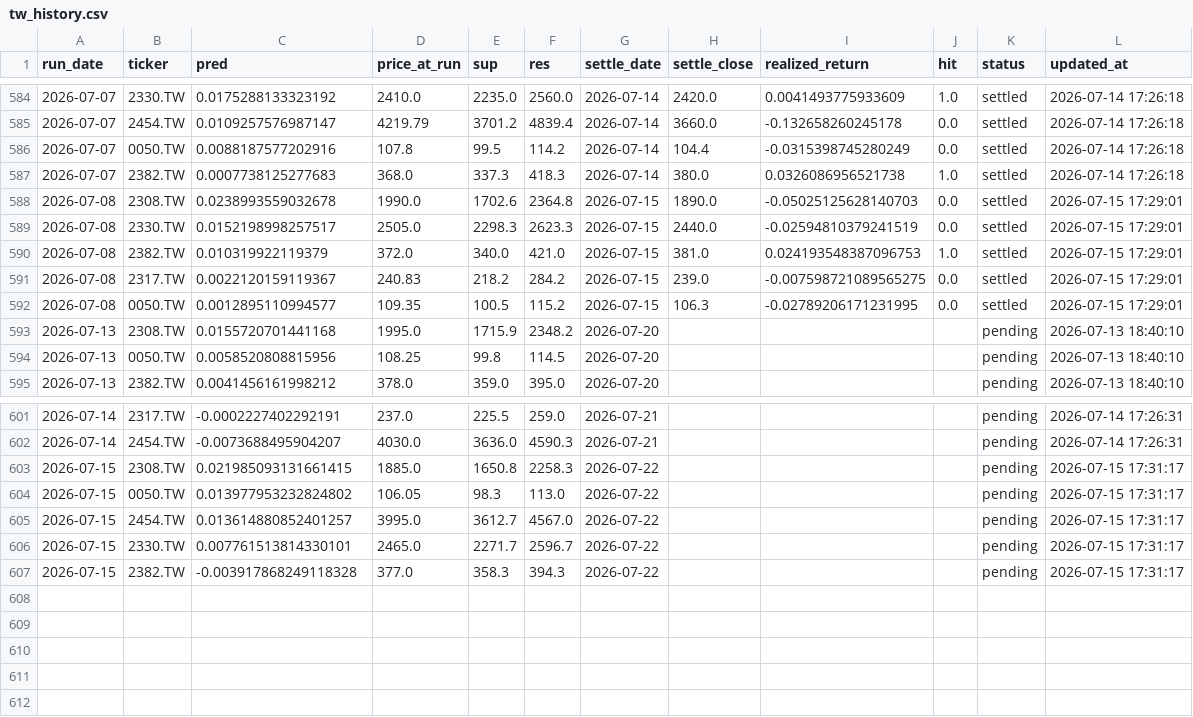
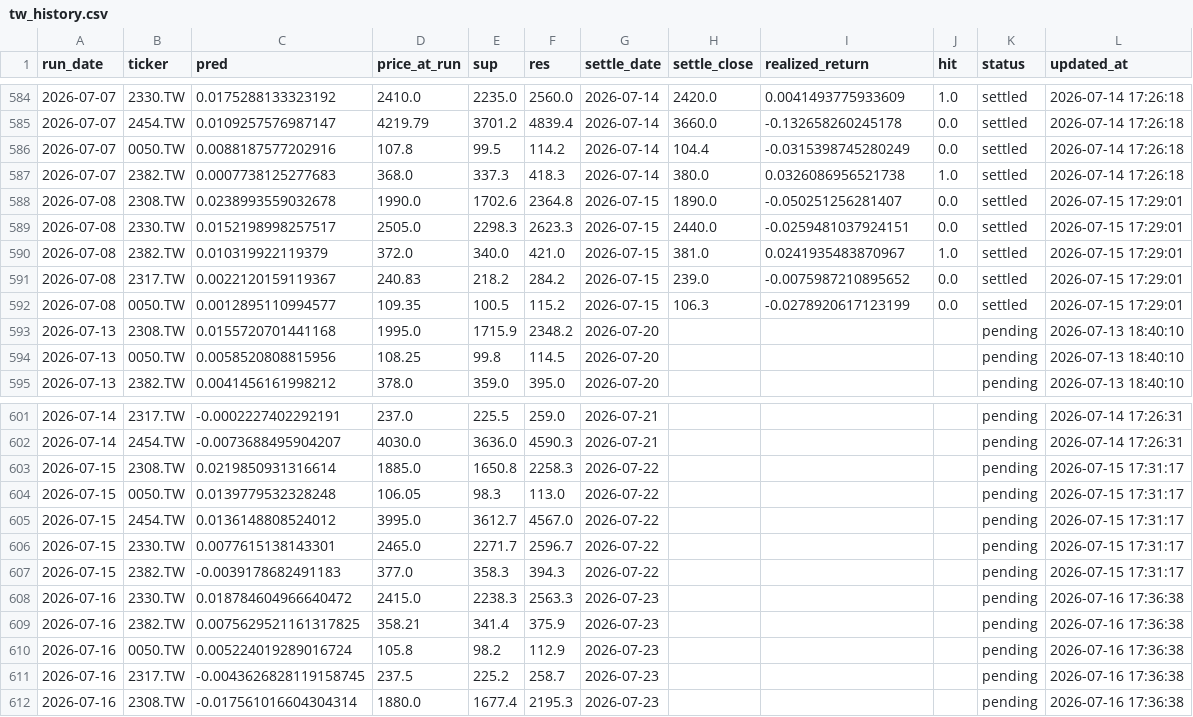
Before and after one commit to chehao0221/taiwan-stock-ai, a CSV file: tw_history.csv, drawn as a sheet; only a part is shown, gaps mark what is left out.

```diff
--- a/tw_history.csv
+++ b/tw_history.csv
@@ -587,7 +587,7 @@
 2026-07-07,2382.TW,0.0007738125277683,368.0,337.3,418.3,2026-07-14,380.0,0.0326086956521738,1.0,settled,2026-07-14 17:26:18
-2026-07-08,2308.TW,0.0238993559032678,1990.0,1702.6,2364.8,2026-07-15,1890.0,-0.05025125628140703,0.0,settled,2026-07-15 17:29:01
-2026-07-08,2330.TW,0.0152198998257517,2505.0,2298.3,2623.3,2026-07-15,2440.0,-0.02594810379241519,0.0,settled,2026-07-15 17:29:01
-2026-07-08,2382.TW,0.010319922119379,372.0,340.0,421.0,2026-07-15,381.0,0.024193548387096753,1.0,settled,2026-07-15 17:29:01
-2026-07-08,2317.TW,0.0022120159119367,240.83,218.2,284.2,2026-07-15,239.0,-0.007598721089565275,0.0,settled,2026-07-15 17:29:01
-2026-07-08,0050.TW,0.0012895110994577,109.35,100.5,115.2,2026-07-15,106.3,-0.02789206171231995,0.0,settled,2026-07-15 17:29:01
+2026-07-08,2308.TW,0.0238993559032678,1990.0,1702.6,2364.8,2026-07-15,1890.0,-0.050251256281407,0.0,settled,2026-07-15 17:29:01
+2026-07-08,2330.TW,0.0152198998257517,2505.0,2298.3,2623.3,2026-07-15,2440.0,-0.0259481037924151,0.0,settled,2026-07-15 17:29:01
+2026-07-08,2382.TW,0.010319922119379,372.0,340.0,421.0,2026-07-15,381.0,0.0241935483870967,1.0,settled,2026-07-15 17:29:01
+2026-07-08,2317.TW,0.0022120159119367,240.83,218.2,284.2,2026-07-15,239.0,-0.0075987210895652,0.0,settled,2026-07-15 17:29:01
+2026-07-08,0050.TW,0.0012895110994577,109.35,100.5,115.2,2026-07-15,106.3,-0.0278920617123199,0.0,settled,2026-07-15 17:29:01
 2026-07-13,2308.TW,0.0155720701441168,1995.0,1715.9,2348.2,2026-07-20,,,,pending,2026-07-13 18:40:10
@@ -602,6 +602,11 @@
 2026-07-14,2454.TW,-0.0073688495904207,4030.0,3636.0,4590.3,2026-07-21,,,,pending,2026-07-14 17:26:31
-2026-07-15,2308.TW,0.021985093131661415,1885.0,1650.8,2258.3,2026-07-22,,,,pending,2026-07-15 17:31:17
-2026-07-15,0050.TW,0.013977953232824802,106.05,98.3,113.0,2026-07-22,,,,pending,2026-07-15 17:31:17
-2026-07-15,2454.TW,0.013614880852401257,3995.0,3612.7,4567.0,2026-07-22,,,,pending,2026-07-15 17:31:17
-2026-07-15,2330.TW,0.007761513814330101,2465.0,2271.7,2596.7,2026-07-22,,,,pending,2026-07-15 17:31:17
-2026-07-15,2382.TW,-0.003917868249118328,377.0,358.3,394.3,2026-07-22,,,,pending,2026-07-15 17:31:17
+2026-07-15,2308.TW,0.0219850931316614,1885.0,1650.8,2258.3,2026-07-22,,,,pending,2026-07-15 17:31:17
+2026-07-15,0050.TW,0.0139779532328248,106.05,98.3,113.0,2026-07-22,,,,pending,2026-07-15 17:31:17
+2026-07-15,2454.TW,0.0136148808524012,3995.0,3612.7,4567.0,2026-07-22,,,,pending,2026-07-15 17:31:17
+2026-07-15,2330.TW,0.0077615138143301,2465.0,2271.7,2596.7,2026-07-22,,,,pending,2026-07-15 17:31:17
+2026-07-15,2382.TW,-0.0039178682491183,377.0,358.3,394.3,2026-07-22,,,,pending,2026-07-15 17:31:17
+2026-07-16,2330.TW,0.018784604966640472,2415.0,2238.3,2563.3,2026-07-23,,,,pending,2026-07-16 17:36:38
+2026-07-16,2382.TW,0.0075629521161317825,358.21,341.4,375.9,2026-07-23,,,,pending,2026-07-16 17:36:38
+2026-07-16,0050.TW,0.005224019289016724,105.8,98.2,112.9,2026-07-23,,,,pending,2026-07-16 17:36:38
+2026-07-16,2317.TW,-0.0043626828119158745,237.5,225.2,258.7,2026-07-23,,,,pending,2026-07-16 17:36:38
+2026-07-16,2308.TW,-0.017561016604304314,1880.0,1677.4,2195.3,2026-07-23,,,,pending,2026-07-16 17:36:38
```
